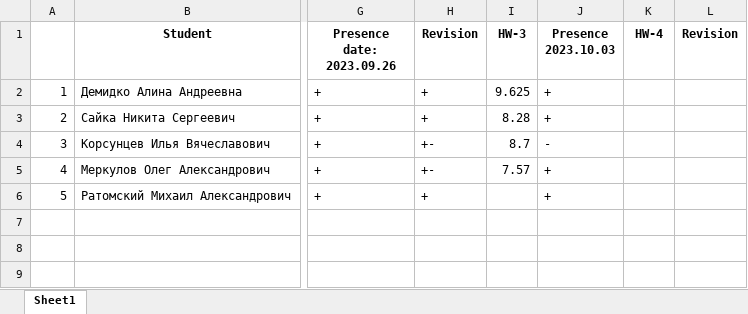
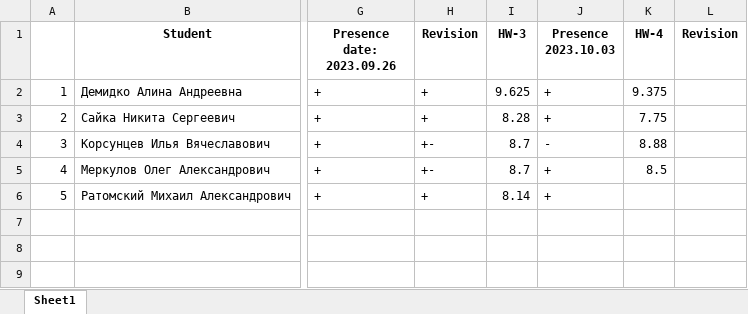
Before and after one commit to AliakseiBaryliuk/it-academy, an Excel workbook: src/main/java/by/itacademy/brest/common/progress_report.xlsx, sheet Sheet1, drawn as a sheet; only a part is shown, gaps mark what is left out; values as stored, in another font and other column widths than the file's, no borders; the diff names each change by its address in the sheet, - before the commit and + after, or states it on an @@ line.

```diff
--- a/src/main/java/by/itacademy/brest/common/progress_report.xlsx (sheet Sheet1)
+++ b/src/main/java/by/itacademy/brest/common/progress_report.xlsx (sheet Sheet1)
-K2 (HW-4): (empty)
+K2 (HW-4): 9.375
-K3 (HW-4): (empty)
+K3 (HW-4): 7.75
-K4 (HW-4): (empty)
+K4 (HW-4): 8.88
-I5 (HW-3): 7.57
+I5 (HW-3): 8.7
-K5 (HW-4): (empty)
+K5 (HW-4): 8.5
-I6 (HW-3): (empty)
+I6 (HW-3): 8.14
```
Also changed, not shown: 49 other files.
